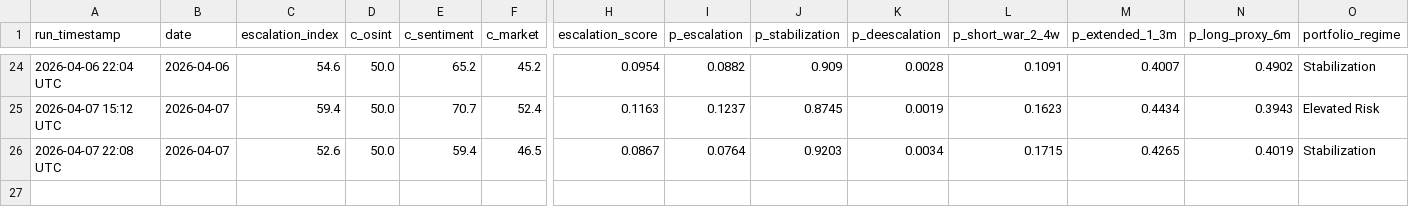
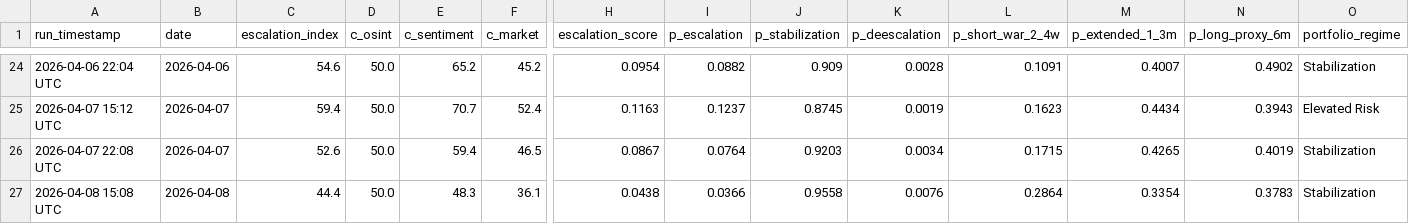
Before and after one commit to SecondOrderEdge/Iran_Conflict_Dashboard, a CSV file: latest/escalation_index_history.csv, drawn as a sheet; only a part is shown, gaps mark what is left out; rows hold the shown columns only; the diff names each change by its address in the sheet, - before the commit and + after, or states it on an @@ line.

```diff
--- a/latest/escalation_index_history.csv
+++ b/latest/escalation_index_history.csv
+row 27: 2026-04-08 15:08 UTC | 2026-04-08 | 44.4 | 50.0 | 48.3 | 36.1 | 0.0438 | 0.0366 | 0.9558 | 0.0076 | 0.2864 | 0.3354 | 0.3783 | Stabilization
```
